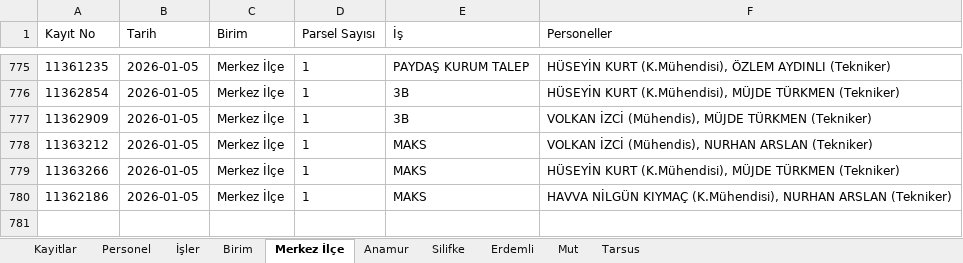
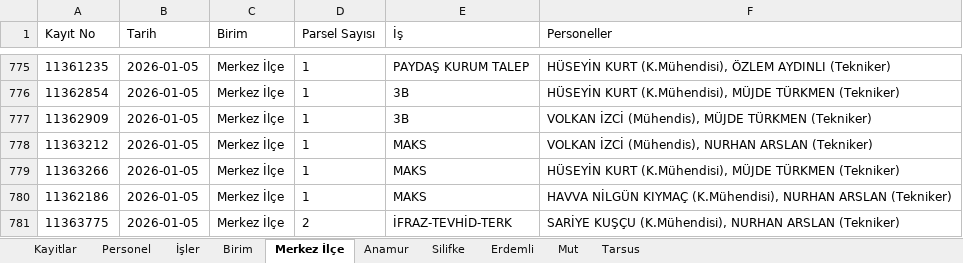
Before and after one commit to gokhangeo/isyonetim, an Excel workbook: isyonetim.xlsx, sheet Merkez İlçe, drawn as a sheet; only a part is shown, gaps mark what is left out; values as stored, in another font and other column widths than the file's, no borders; the diff names each change by its address in the sheet, - before the commit and + after, or states it on an @@ line.

Commit message:
[Kadastro App] Yeni kayıt eklendi: 11363775

```diff
--- a/isyonetim.xlsx (sheet Merkez İlçe)
+++ b/isyonetim.xlsx (sheet Merkez İlçe)
+row 781: 11363775 | 2026-01-05 | Merkez İlçe | 2 | İFRAZ-TEVHİD-TERK | SARİYE KUŞÇU (K.Mühendisi), NURHAN ARSLAN (Tekniker)
```
Also changed, not shown: sheet Kayitlar.
